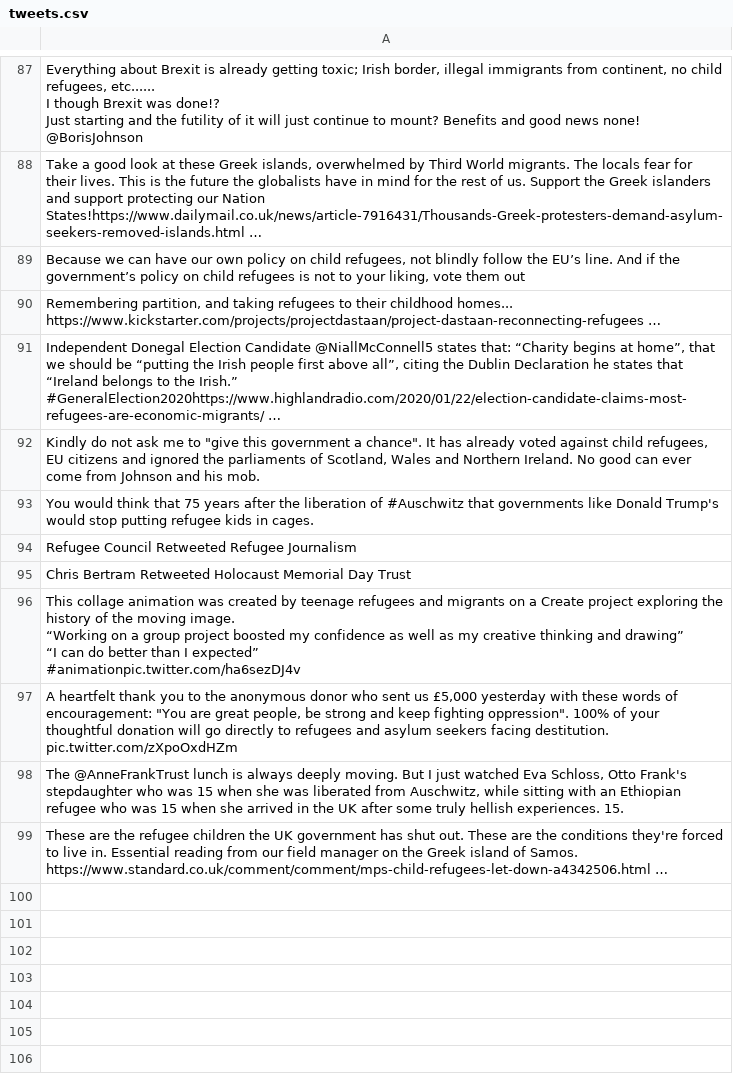
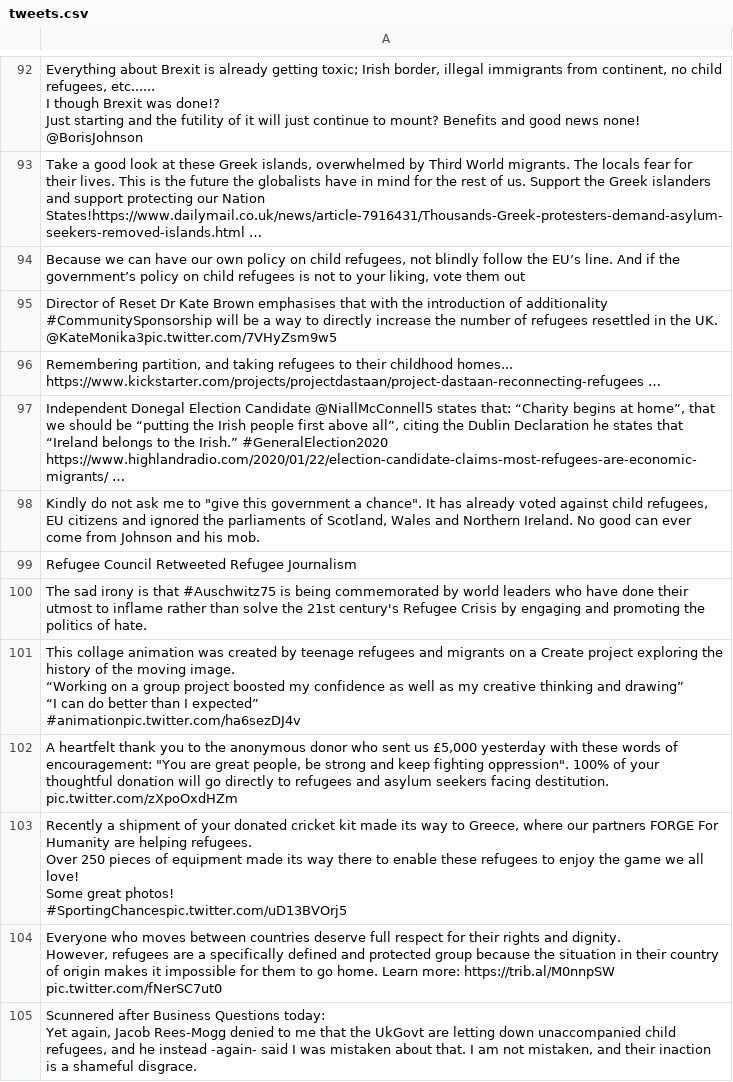
Before and after one commit to jakobzhao/refugee, a CSV file: tweets/assets/europe/tweets.csv, drawn as a sheet; only a part is shown, gaps mark what is left out; the diff covers the shown part only.

Commit message:
Daily Tweet Data

```diff
--- a/tweets/assets/europe/tweets.csv
+++ b/tweets/assets/europe/tweets.csv
@@ -199,9 +211,10 @@ Just starting and the futility of it will just continue to mount? Benefits and g
 "Because we can have our own policy on child refugees, not blindly follow the EU’s line. And if the government’s policy on child refugees is not to your liking, vote them out"
+Director of Reset Dr Kate Brown emphasises that with the introduction of additionality #CommunitySponsorship will be a way to directly increase the number of refugees resettled in the UK. @KateMonika3pic.twitter.com/7VHyZsm9w5
 "Remembering partition, and taking refugees to their childhood homes...
 https://www.kickstarter.com/projects/projectdastaan/project-dastaan-reconnecting-refugees …"
-"Independent Donegal Election Candidate @NiallMcConnell5 states that: “Charity begins at home”, that we should be “putting the Irish people first above all”, citing the Dublin Declaration he states that “Ireland belongs to the Irish.” #GeneralElection2020https://www.highlandradio.com/2020/01/22/election-candidate-claims-most-refugees-are-economic-migrants/ …"
+"Independent Donegal Election Candidate @NiallMcConnell5 states that: “Charity begins at home”, that we should be “putting the Irish people first above all”, citing the Dublin Declaration he states that “Ireland belongs to the Irish.” #GeneralElection2020
+https://www.highlandradio.com/2020/01/22/election-candidate-claims-most-refugees-are-economic-migrants/ …"
 "Kindly do not ask me to ""give this government a chance"". It has already voted against child refugees, EU citizens and ignored the parliaments of Scotland, Wales and Northern Ireland. No good can ever come from Johnson and his mob."
-You would think that 75 years after the liberation of #Auschwitz that governments like Donald Trump's would stop putting refugee kids in cages.
 Refugee Council Retweeted Refugee Journalism
-Chris Bertram Retweeted Holocaust Memorial Day Trust
+The sad irony is that #Auschwitz75 is being commemorated by world leaders who have done their utmost to inflame rather than solve the 21st century's Refugee Crisis by engaging and promoting  the politics of hate.
 "This collage animation was created by teenage refugees and migrants on a Create project exploring the history of the moving image.
@@ -214,5 +227,13 @@ Chris Bertram Retweeted Holocaust Memorial Day Trust
 "A heartfelt thank you to the anonymous donor who sent us £5,000 yesterday with these words of encouragement: ""You are great people, be strong and keep fighting oppression"". 100% of your thoughtful donation will go directly to refugees and asylum seekers facing destitution. pic.twitter.com/zXpoOxdHZm"
-"The @AnneFrankTrust lunch is always deeply moving. But I just watched Eva Schloss, Otto Frank's stepdaughter who was 15 when she was liberated from Auschwitz, while sitting with an Ethiopian refugee who was 15 when she arrived in the UK after some truly hellish experiences. 15."
-"These are the refugee children the UK government has shut out. These are the conditions they're forced to live in. Essential reading from our field manager on the Greek island of Samos.
-
-https://www.standard.co.uk/comment/comment/mps-child-refugees-let-down-a4342506.html …"
+"Recently a shipment of your donated cricket kit made its way to Greece, where our partners FORGE For Humanity are helping refugees.
+
+Over 250 pieces of equipment made its way there to enable these refugees to enjoy the game we all love!
+
+Some great photos!
+
+#SportingChancespic.twitter.com/uD13BVOrj5"
+"Everyone who moves between countries deserve full respect for their rights and dignity.
+
+However, refugees are a specifically defined and protected group because the situation in their country of origin makes it impossible for them to go home. Learn more: https://trib.al/M0nnpSW pic.twitter.com/fNerSC7ut0"
+"Scunnered after Business Questions today:
+Yet again, Jacob Rees-Mogg denied to me that the UkGovt are letting down unaccompanied child refugees, and he instead -again- said I was mistaken about that. I am not mistaken, and their inaction is a shameful disgrace."
```
Also changed, not shown: 27 added rows, 11 removed rows, 1 moved row and 5 edited cells elsewhere in this file, 18 other files.
